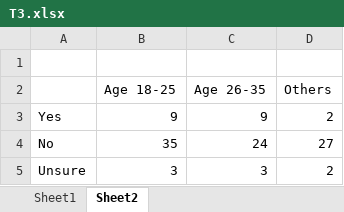
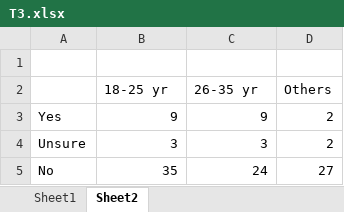
Before and after one commit to singhalpriyank/ProjectF13, an Excel workbook: T3.xlsx, sheet Sheet2, drawn as a sheet; values as stored, in another font and other column widths than the file's, no borders; charts and pictures not drawn; the diff names each change by its address in the sheet, - before the commit and + after, or states it on an @@ line.

```diff
--- a/T3.xlsx (sheet Sheet2)
+++ b/T3.xlsx (sheet Sheet2)
-B2: Age 18-25
+B2: 18-25 yr
-C2: Age 26-35
+C2: 26-35 yr
@@ row 5 moved to row 4: Unsure @@
```
Also changed, not shown: charts or pictures, T2.xlsx, T4.xlsx, 8 other files.
